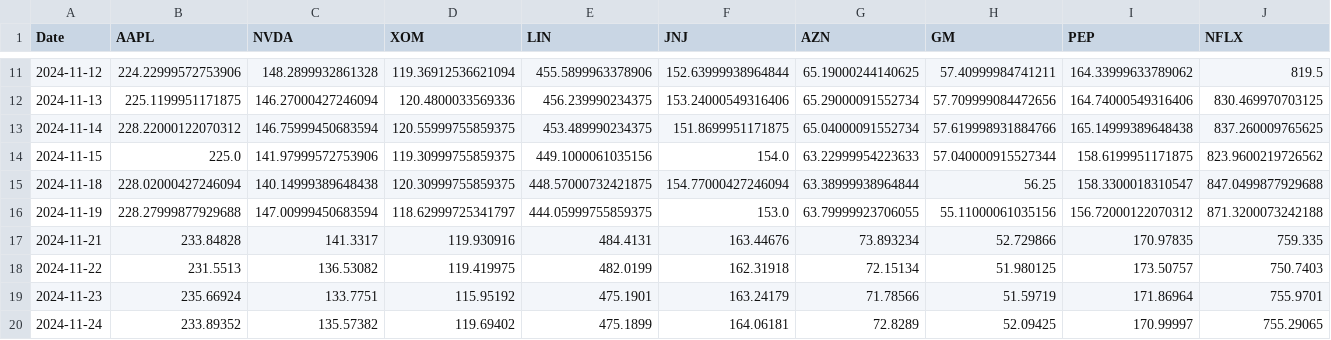
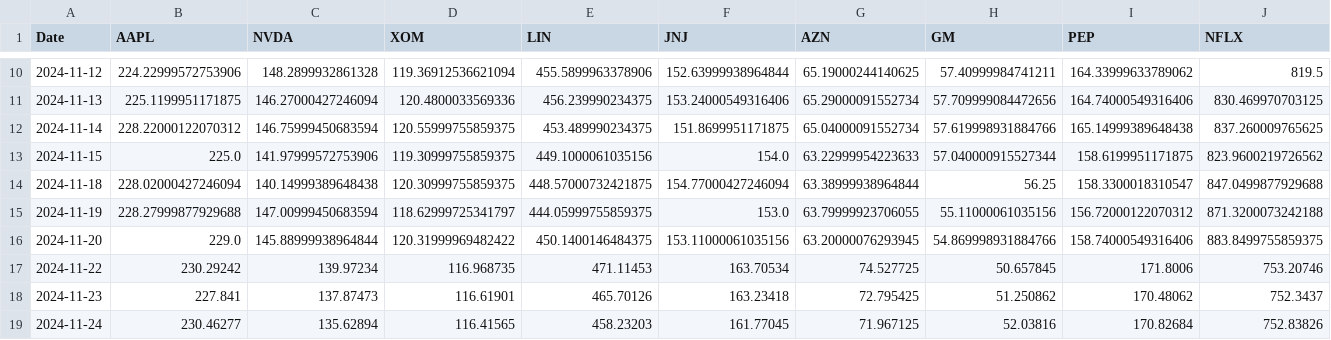
Before and after one commit to IamHeeJ/stock-forecast-app, a CSV file: public/csv/category_10.csv, drawn as a sheet; only a part is shown, gaps mark what is left out; removed rows and columns are numbered as before the commit, all else as after; rows hold the shown columns only; the diff covers the shown part only; the diff names each change by its address in the sheet, - before the commit and + after, or states it on an @@ line.

```diff
--- a/public/csv/category_10.csv
+++ b/public/csv/category_10.csv
-row 17: 2024-11-21 | 233.84828 | 141.3317 | 119.930916 | 484.4131 | 163.44676 | 73.893234 | 52.729866 | 170.97835 | 759.335
+row 16: 2024-11-20 | 229.0 | 145.88999938964844 | 120.31999969482422 | 450.1400146484375 | 153.11000061035156 | 63.20000076293945 | 54.869998931884766 | 158.74000549316406 | 883.8499755859375
-B17 (AAPL): 231.5513
+B17 (AAPL): 230.29242
-C17 (NVDA): 136.53082
+C17 (NVDA): 139.97234
-D17 (XOM): 119.419975
+D17 (XOM): 116.968735
-E17 (LIN): 482.0199
+E17 (LIN): 471.11453
-F17 (JNJ): 162.31918
+F17 (JNJ): 163.70534
-G17 (AZN): 72.15134
+G17 (AZN): 74.527725
-H17 (GM): 51.980125
+H17 (GM): 50.657845
-I17 (PEP): 173.50757
+I17 (PEP): 171.8006
-J17 (NFLX): 750.7403
+J17 (NFLX): 753.20746
-B18 (AAPL): 235.66924
+B18 (AAPL): 227.841
-C18 (NVDA): 133.7751
+C18 (NVDA): 137.87473
-D18 (XOM): 115.95192
+D18 (XOM): 116.61901
-E18 (LIN): 475.1901
+E18 (LIN): 465.70126
-F18 (JNJ): 163.24179
+F18 (JNJ): 163.23418
-G18 (AZN): 71.78566
+G18 (AZN): 72.795425
-H18 (GM): 51.59719
+H18 (GM): 51.250862
-I18 (PEP): 171.86964
+I18 (PEP): 170.48062
-J18 (NFLX): 755.9701
+J18 (NFLX): 752.3437
-B19 (AAPL): 233.89352
+B19 (AAPL): 230.46277
-C19 (NVDA): 135.57382
+C19 (NVDA): 135.62894
-D19 (XOM): 119.69402
+D19 (XOM): 116.41565
-E19 (LIN): 475.1899
+E19 (LIN): 458.23203
-F19 (JNJ): 164.06181
+F19 (JNJ): 161.77045
-G19 (AZN): 72.8289
+G19 (AZN): 71.967125
-H19 (GM): 52.09425
+H19 (GM): 52.03816
-I19 (PEP): 170.99997
+I19 (PEP): 170.82684
-J19 (NFLX): 755.29065
+J19 (NFLX): 752.83826
```
Also changed, not shown: 1 added row, 1 removed row and 33 edited cells elsewhere in this file, public/csv/nasdaq_index_predictions.csv, public/csv/nasdaq_top_10.csv, 6 other files.
